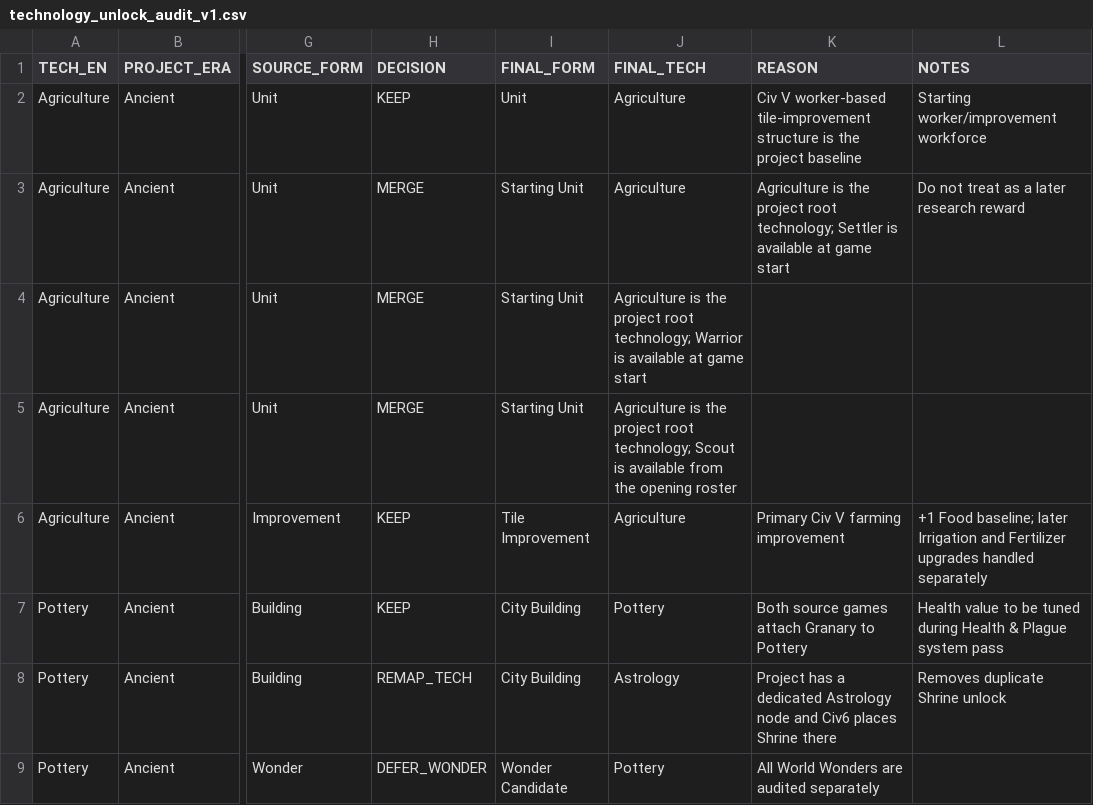
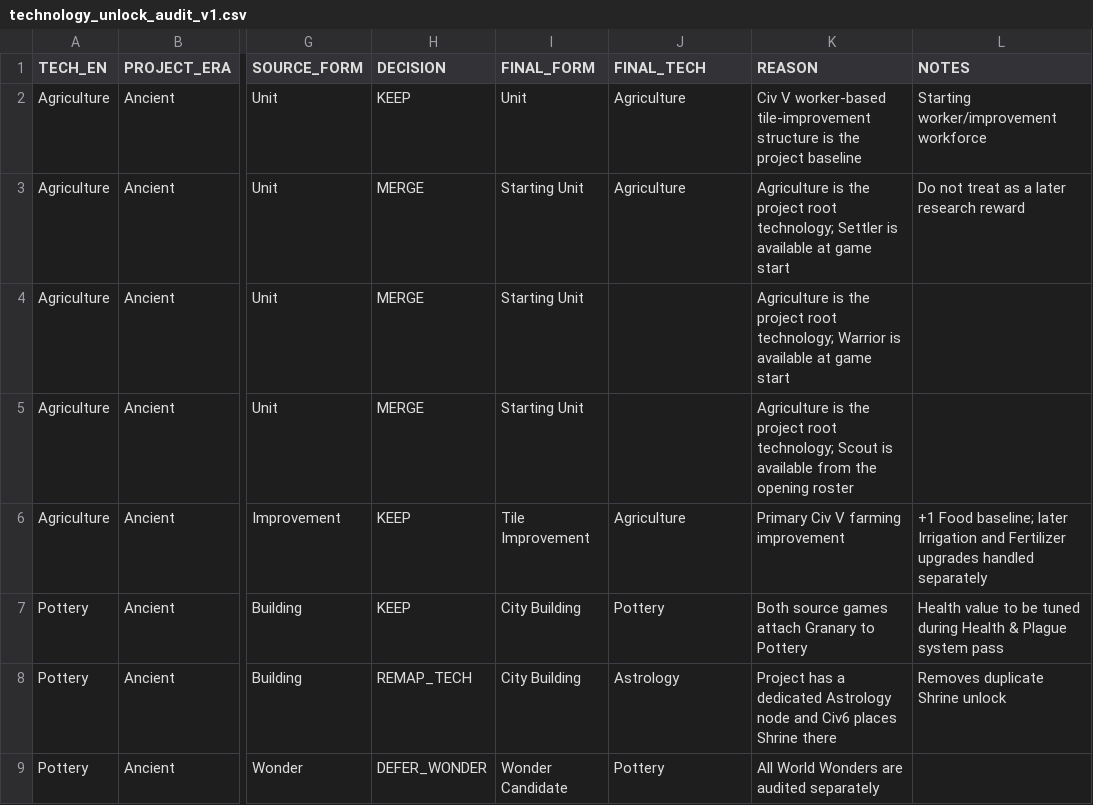
Before and after one commit to physical-geogrpahy-forever/academic_food_chain, a CSV file: tech_reference/technology_unlock_audit_v1.csv, drawn as a sheet; only a part is shown, gaps mark what is left out; the diff names each change by its address in the sheet, - before the commit and + after, or states it on an @@ line.

Commit message:
fix(csv): repair 2 malformed rows in technology_unlock_audit_v1.csv without changing unlock decisions

```diff
--- a/tech_reference/technology_unlock_audit_v1.csv
+++ b/tech_reference/technology_unlock_audit_v1.csv
-J4 (FINAL_TECH): Agriculture is the project root technology; Warrior is available at game start
+J4 (FINAL_TECH): (empty)
-K4 (REASON): (empty)
+K4 (REASON): Agriculture is the project root technology; Warrior is available at game start
-J5 (FINAL_TECH): Agriculture is the project root technology; Scout is available from the opening roster
+J5 (FINAL_TECH): (empty)
-K5 (REASON): (empty)
+K5 (REASON): Agriculture is the project root technology; Scout is available from the opening roster
```
